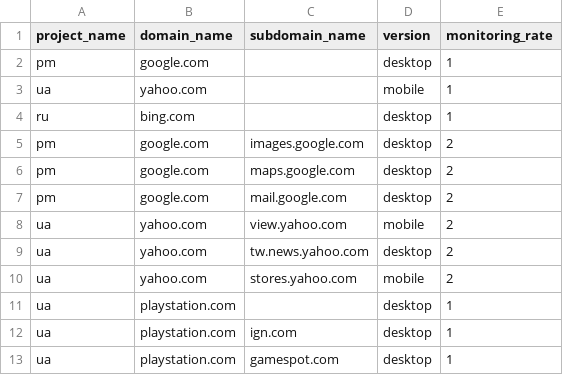
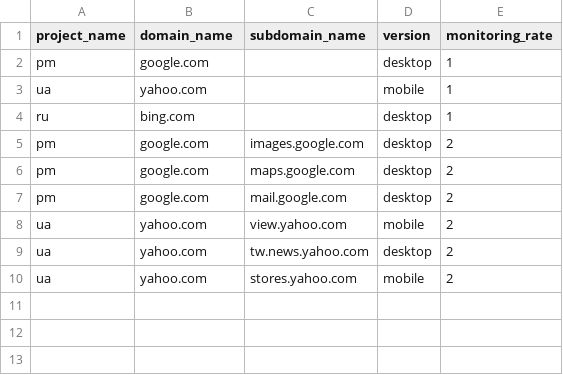
Before and after one commit to briansid/dashsql, a CSV file: dashsql/testdomains.csv, drawn as a sheet; the diff names each change by its address in the sheet, - before the commit and + after, or states it on an @@ line.

```diff
--- a/dashsql/testdomains.csv
+++ b/dashsql/testdomains.csv
-row 11: ua | playstation.com |  | desktop | 1
-row 12: ua | playstation.com | ign.com | desktop | 1
-row 13: ua | playstation.com | gamespot.com | desktop | 1
```
Also changed, not shown: 4 other files.
